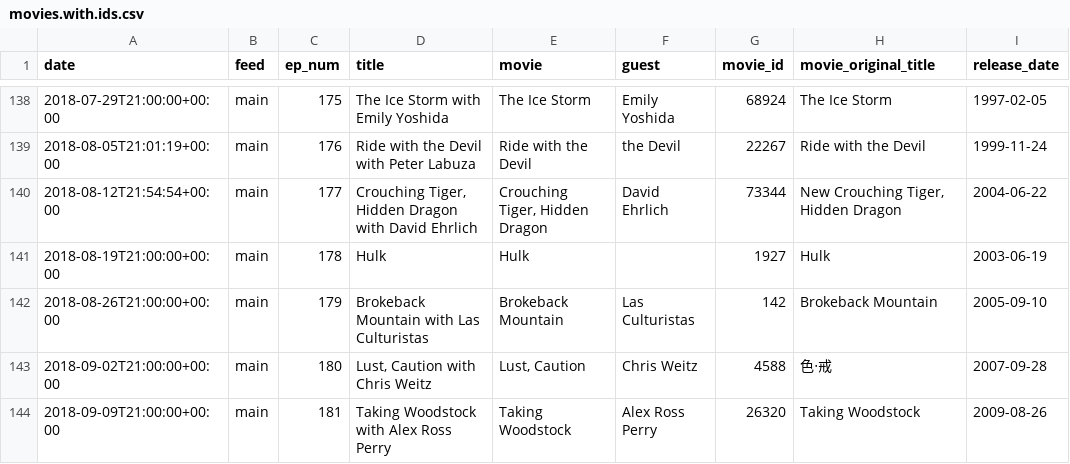
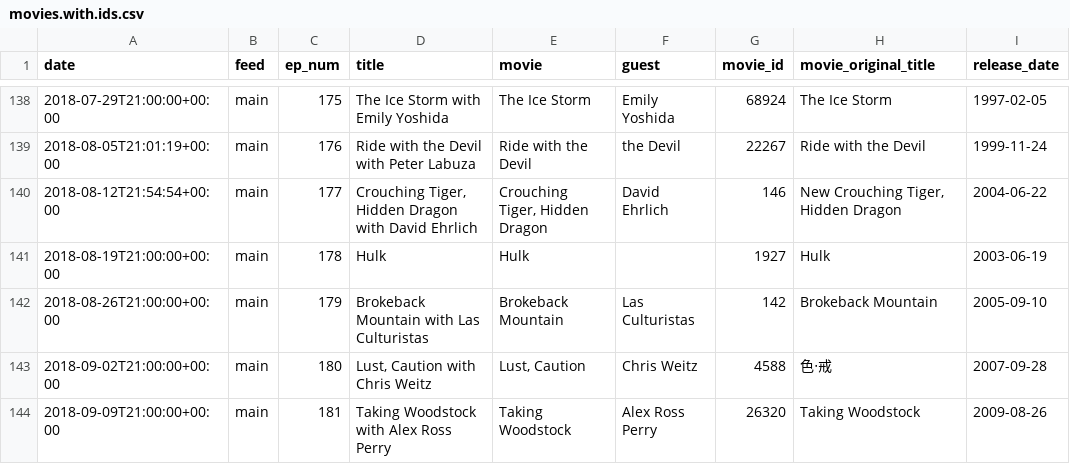
Before and after one commit to mark-jb/blankcheck, a CSV file: movies.with.ids.csv, drawn as a sheet; only a part is shown, gaps mark what is left out.

```diff
--- a/movies.with.ids.csv
+++ b/movies.with.ids.csv
@@ -139,3 +139,3 @@ date,feed,ep_num,title,movie,guest,movie_id,movie_original_title,release_date
 2018-08-05T21:01:19+00:00,main,176,Ride with the Devil with Peter Labuza,Ride with the Devil,the Devil,22267,Ride with the Devil,1999-11-24
-2018-08-12T21:54:54+00:00,main,177,"Crouching Tiger, Hidden Dragon with David Ehrlich","Crouching Tiger, Hidden Dragon",David Ehrlich,73344,"New Crouching Tiger, Hidden Dragon",2004-06-22
+2018-08-12T21:54:54+00:00,main,177,"Crouching Tiger, Hidden Dragon with David Ehrlich","Crouching Tiger, Hidden Dragon",David Ehrlich,146,"New Crouching Tiger, Hidden Dragon",2004-06-22
 2018-08-19T21:00:00+00:00,main,178,Hulk,Hulk,,1927,Hulk,2003-06-19
```
Also changed, not shown: 2 other files.
